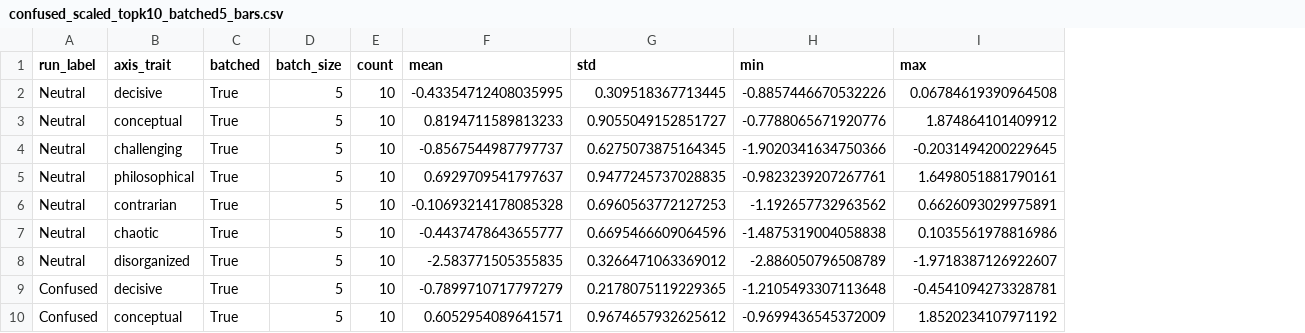
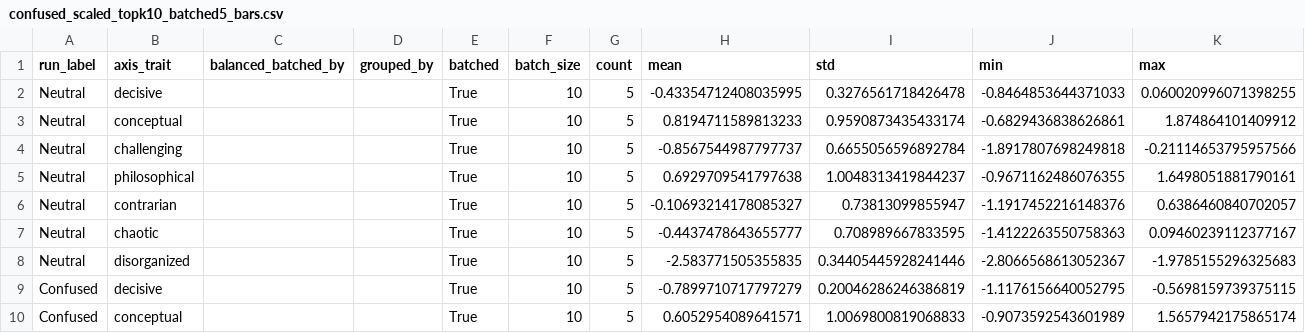
Before and after one commit to rozkoszna/assistant-axis-experiments, a CSV file: outputs/analysis/confused_scaled_topk10_batched5_bars.csv, drawn as a sheet; only a part is shown; addresses are those after the commit; the diff covers the shown part only; the diff names each change by its address in the sheet, - before the commit and + after, or states it on an @@ line.

```diff
--- a/outputs/analysis/confused_scaled_topk10_batched5_bars.csv
+++ b/outputs/analysis/confused_scaled_topk10_batched5_bars.csv
+column C (balanced_batched_by), empty
+column D (grouped_by), empty
-F2:F10 (batch_size): 5
+F2:F10 (batch_size): 10
-G2:G10 (count): 10
+G2:G10 (count): 5
-I2 (std): 0.309518367713445
+I2 (std): 0.3276561718426478
-J2 (min): -0.8857446670532226
+J2 (min): -0.8464853644371033
-K2 (max): 0.06784619390964508
+K2 (max): 0.060020996071398255
-I3 (std): 0.9055049152851727
+I3 (std): 0.9590873435433174
-J3 (min): -0.7788065671920776
+J3 (min): -0.6829436838626861
-I4 (std): 0.6275073875164345
+I4 (std): 0.6655056596892784
-J4 (min): -1.9020341634750366
+J4 (min): -1.8917807698249818
-K4 (max): -0.2031494200229645
+K4 (max): -0.21114653795957566
-H5 (mean): 0.6929709541797637
+H5 (mean): 0.6929709541797638
-I5 (std): 0.9477245737028835
+I5 (std): 1.0048313419844237
-J5 (min): -0.9823239207267761
+J5 (min): -0.9671162486076355
-H6 (mean): -0.10693214178085328
+H6 (mean): -0.10693214178085327
-I6 (std): 0.6960563772127253
+I6 (std): 0.73813099855947
-J6 (min): -1.192657732963562
+J6 (min): -1.1917452216148376
-K6 (max): 0.6626093029975891
+K6 (max): 0.6386460840702057
-I7 (std): 0.6695466609064596
+I7 (std): 0.708989667833595
-J7 (min): -1.4875319004058838
+J7 (min): -1.4122263550758363
-K7 (max): 0.1035561978816986
+K7 (max): 0.09460239112377167
-I8 (std): 0.3266471063369012
+I8 (std): 0.34405445928241446
-J8 (min): -2.886050796508789
+J8 (min): -2.8066568613052367
-K8 (max): -1.9718387126922607
+K8 (max): -1.9785155296325683
-I9 (std): 0.2178075119229365
+I9 (std): 0.20046286246386819
-J9 (min): -1.2105493307113648
+J9 (min): -1.1176156640052795
-K9 (max): -0.4541094273328781
+K9 (max): -0.5698159739375115
-I10 (std): 0.9674657932625612
+I10 (std): 1.0069800819068833
-J10 (min): -0.9699436545372009
+J10 (min): -0.9073592543601989
-K10 (max): 1.8520234107971192
+K10 (max): 1.5657942175865174
```
Also changed, not shown: 26 edited cells elsewhere in this file, 3 other files.
